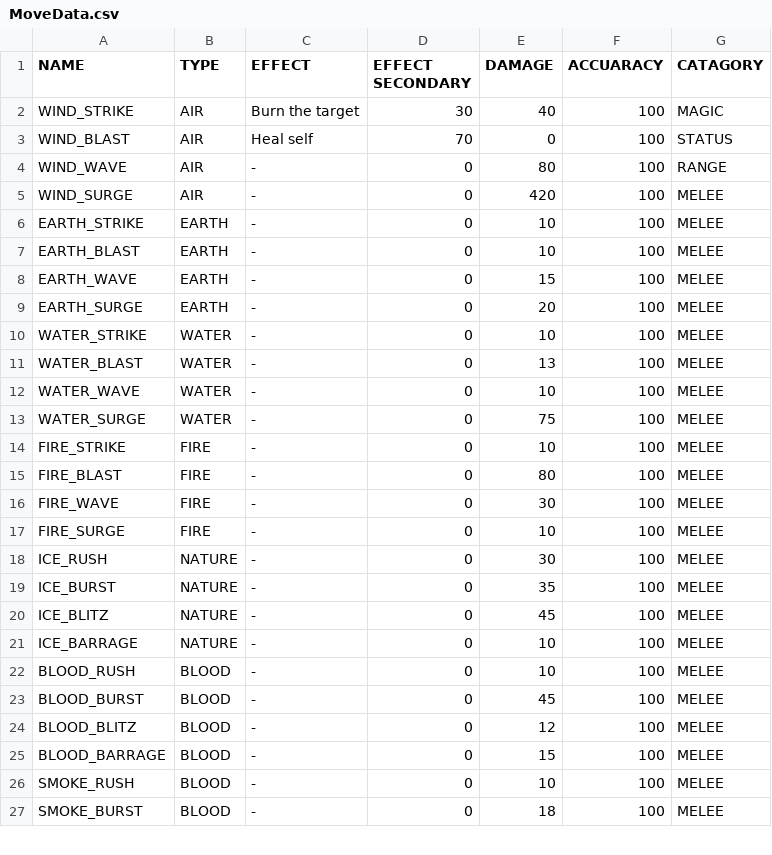
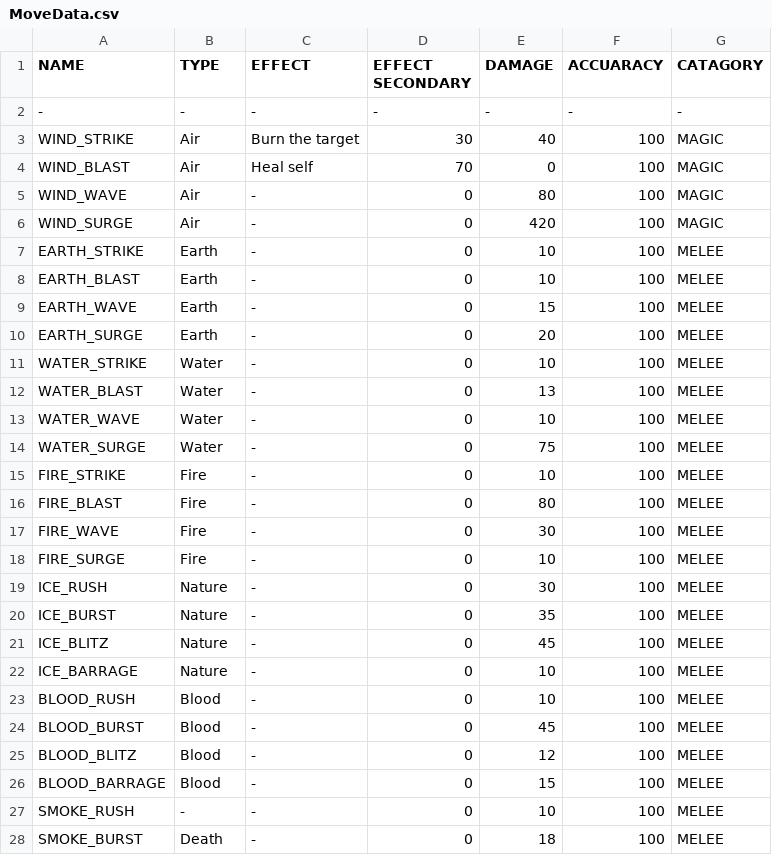
Before and after one commit to Demonheadge/unity-pokescape-battle-engine, a CSV file: Assets/Editor/MoveData.csv, drawn as a sheet; only a part is shown; the diff covers the shown part only.

```diff
--- a/Assets/Editor/MoveData.csv
+++ b/Assets/Editor/MoveData.csv
@@ -1,27 +1,28 @@
 NAME,TYPE,EFFECT,EFFECT SECONDARY,DAMAGE,ACCUARACY,CATAGORY
-WIND_STRIKE,AIR,Burn the target,30,40,100,MAGIC
-WIND_BLAST,AIR,Heal self,70,0,100,STATUS
-WIND_WAVE,AIR,-,0,80,100,RANGE
-WIND_SURGE,AIR,-,0,420,100,MELEE
-EARTH_STRIKE,EARTH,-,0,10,100,MELEE
-EARTH_BLAST,EARTH,-,0,10,100,MELEE
-EARTH_WAVE,EARTH,-,0,15,100,MELEE
-EARTH_SURGE,EARTH,-,0,20,100,MELEE
-WATER_STRIKE,WATER,-,0,10,100,MELEE
-WATER_BLAST,WATER,-,0,13,100,MELEE
-WATER_WAVE,WATER,-,0,10,100,MELEE
-WATER_SURGE,WATER,-,0,75,100,MELEE
-FIRE_STRIKE,FIRE,-,0,10,100,MELEE
-FIRE_BLAST,FIRE,-,0,80,100,MELEE
-FIRE_WAVE,FIRE,-,0,30,100,MELEE
-FIRE_SURGE,FIRE,-,0,10,100,MELEE
-ICE_RUSH,NATURE,-,0,30,100,MELEE
-ICE_BURST,NATURE,-,0,35,100,MELEE
-ICE_BLITZ,NATURE,-,0,45,100,MELEE
-ICE_BARRAGE,NATURE,-,0,10,100,MELEE
-BLOOD_RUSH,BLOOD,-,0,10,100,MELEE
-BLOOD_BURST,BLOOD,-,0,45,100,MELEE
-BLOOD_BLITZ,BLOOD,-,0,12,100,MELEE
-BLOOD_BARRAGE,BLOOD,-,0,15,100,MELEE
-SMOKE_RUSH,BLOOD,-,0,10,100,MELEE
-SMOKE_BURST,BLOOD,-,0,18,100,MELEE
+-,-,-,-,-,-,-
+WIND_STRIKE,Air,Burn the target,30,40,100,MAGIC
+WIND_BLAST,Air,Heal self,70,0,100,MAGIC
+WIND_WAVE,Air,-,0,80,100,MAGIC
+WIND_SURGE,Air,-,0,420,100,MAGIC
+EARTH_STRIKE,Earth,-,0,10,100,MELEE
+EARTH_BLAST,Earth,-,0,10,100,MELEE
+EARTH_WAVE,Earth,-,0,15,100,MELEE
+EARTH_SURGE,Earth,-,0,20,100,MELEE
+WATER_STRIKE,Water,-,0,10,100,MELEE
+WATER_BLAST,Water,-,0,13,100,MELEE
+WATER_WAVE,Water,-,0,10,100,MELEE
+WATER_SURGE,Water,-,0,75,100,MELEE
+FIRE_STRIKE,Fire,-,0,10,100,MELEE
+FIRE_BLAST,Fire,-,0,80,100,MELEE
+FIRE_WAVE,Fire,-,0,30,100,MELEE
+FIRE_SURGE,Fire,-,0,10,100,MELEE
+ICE_RUSH,Nature,-,0,30,100,MELEE
+ICE_BURST,Nature,-,0,35,100,MELEE
+ICE_BLITZ,Nature,-,0,45,100,MELEE
+ICE_BARRAGE,Nature,-,0,10,100,MELEE
+BLOOD_RUSH,Blood,-,0,10,100,MELEE
+BLOOD_BURST,Blood,-,0,45,100,MELEE
+BLOOD_BLITZ,Blood,-,0,12,100,MELEE
+BLOOD_BARRAGE,Blood,-,0,15,100,MELEE
+SMOKE_RUSH,-,-,0,10,100,MELEE
+SMOKE_BURST,Death,-,0,18,100,MELEE
```
Also changed, not shown: 4 added rows and 6 edited cells elsewhere in this file, Assets/Editor/LevelUp_Data.csv, 14 other files.
